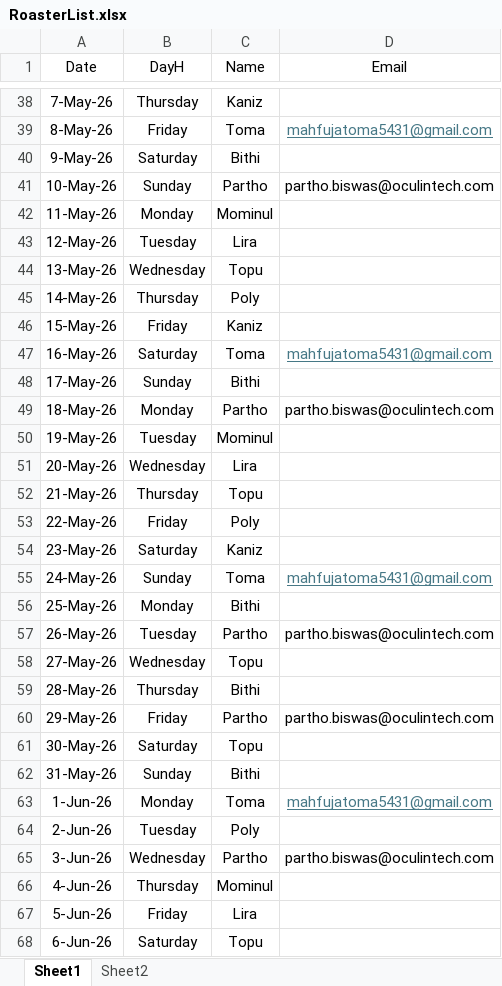
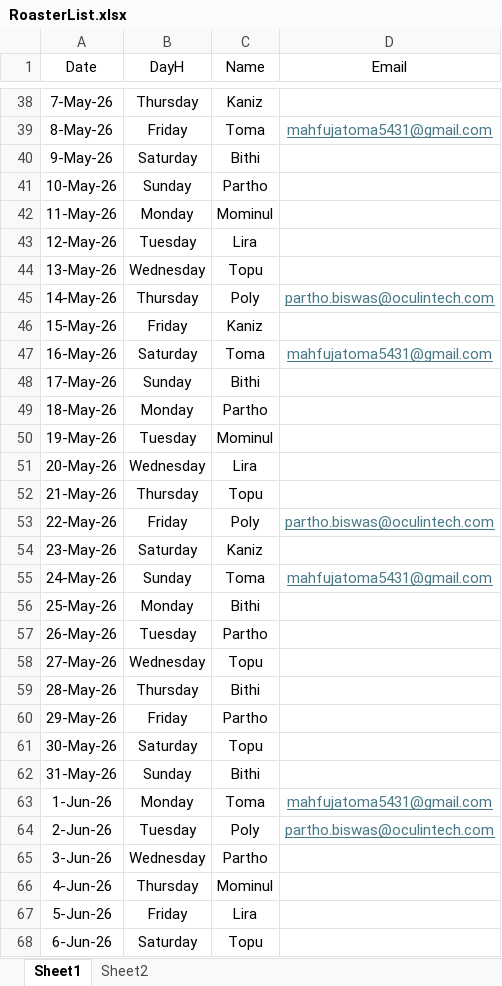
Before and after one commit to OTBL-Partho/Roaster-Alert, an Excel workbook: RoasterList.xlsx, sheet Sheet1, drawn as a sheet; only a part is shown, gaps mark what is left out; values as stored, in another font and other column widths than the file's, no borders; the diff covers the shown part only; the diff names each change by its address in the sheet, - before the commit and + after, or states it on an @@ line.

```diff
--- a/RoasterList.xlsx (sheet Sheet1)
+++ b/RoasterList.xlsx (sheet Sheet1)
-D41 (Email): partho.biswas@oculintech.com
+D41 (Email): (empty)
-D45 (Email): (empty)
+D45 (Email): partho.biswas@oculintech.com
-D49 (Email): partho.biswas@oculintech.com
+D49 (Email): (empty)
-D53 (Email): (empty)
+D53 (Email): partho.biswas@oculintech.com
-D57 (Email): partho.biswas@oculintech.com
+D57 (Email): (empty)
-D60 (Email): partho.biswas@oculintech.com
+D60 (Email): (empty)
-D64 (Email): (empty)
+D64 (Email): partho.biswas@oculintech.com
-D65 (Email): partho.biswas@oculintech.com
+D65 (Email): (empty)
```
Also changed, not shown: 23 edited cells elsewhere in this sheet, 2 other files.
